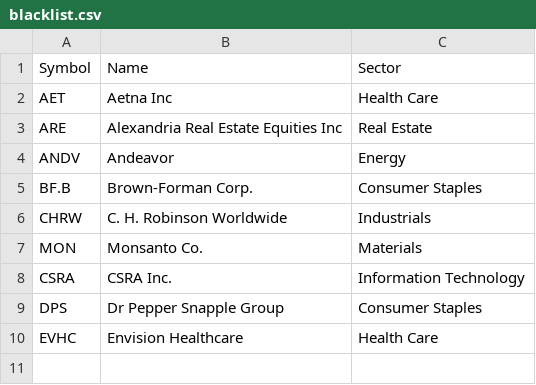
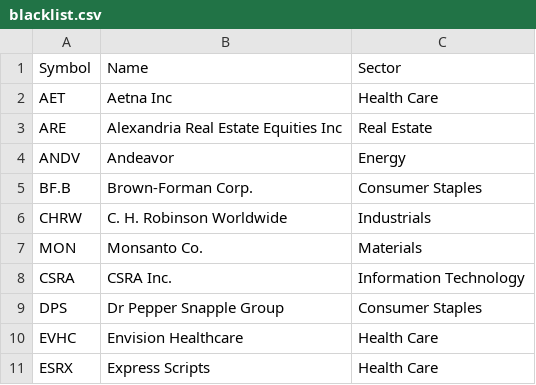
Before and after one commit to pmantini/FE_Stock_list, a CSV file: blacklist.csv, drawn as a sheet.

Commit message:
Update blacklist.csv

```diff
--- a/blacklist.csv
+++ b/blacklist.csv
@@ -10 +10,2 @@ DPS,Dr Pepper Snapple Group,Consumer Staples
 EVHC,Envision Healthcare,Health Care
+ESRX,Express Scripts,Health Care
```
